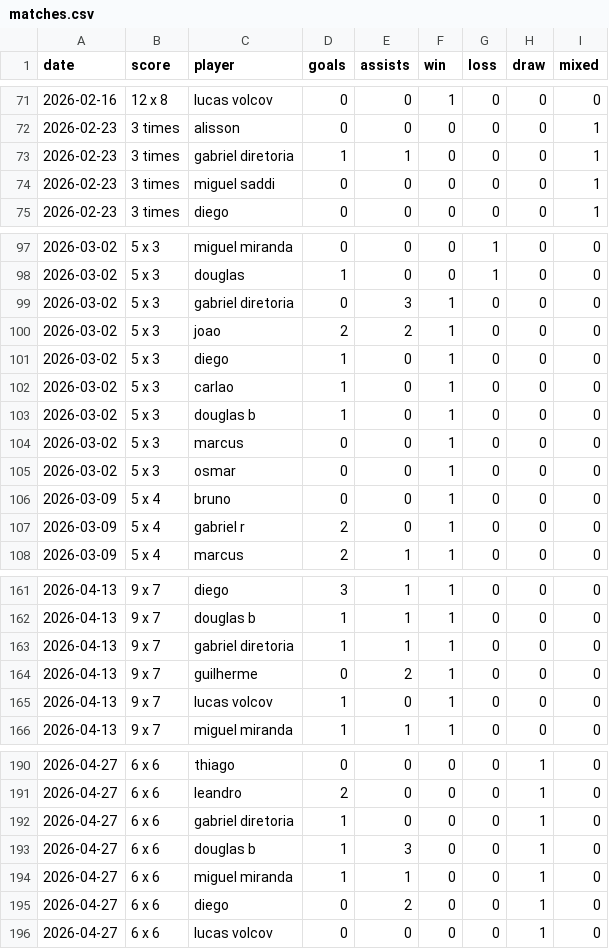
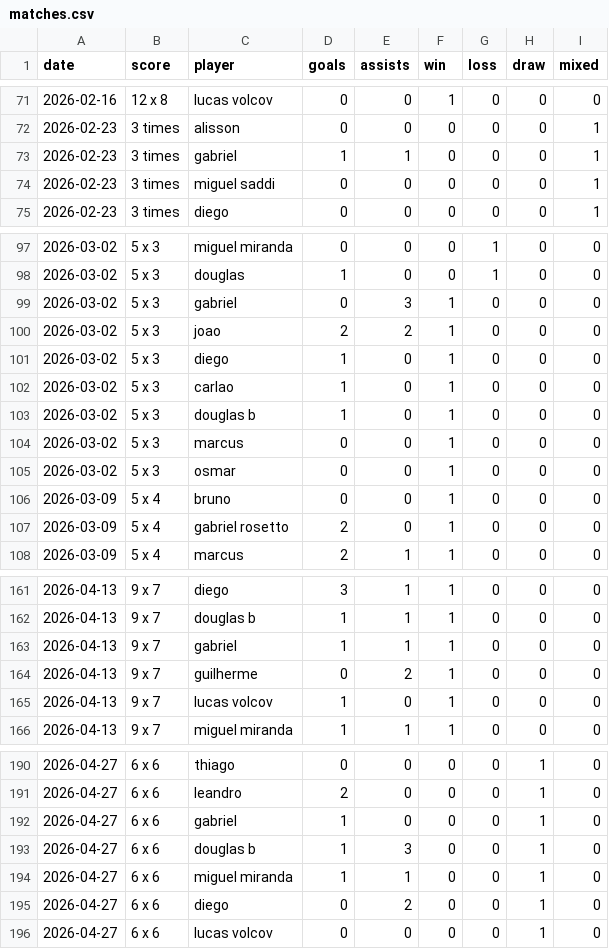
Before and after one commit to lvolcov/pelada-mcr-stats, a CSV file: data/matches.csv, drawn as a sheet; only a part is shown, gaps mark what is left out; the diff covers the shown part only.

```diff
--- a/data/matches.csv
+++ b/data/matches.csv
@@ -72,3 +72,3 @@ date,score,player,goals,assists,win,loss,draw,mixed
 2026-02-23,3 times,alisson,0,0,0,0,0,1
-2026-02-23,3 times,gabriel diretoria,1,1,0,0,0,1
+2026-02-23,3 times,gabriel,1,1,0,0,0,1
 2026-02-23,3 times,miguel saddi,0,0,0,0,0,1
@@ -98,3 +98,3 @@ date,score,player,goals,assists,win,loss,draw,mixed
 2026-03-02,5 x 3,douglas,1,0,0,1,0,0
-2026-03-02,5 x 3,gabriel diretoria,0,3,1,0,0,0
+2026-03-02,5 x 3,gabriel,0,3,1,0,0,0
 2026-03-02,5 x 3,joao,2,2,1,0,0,0
@@ -106,3 +106,3 @@ date,score,player,goals,assists,win,loss,draw,mixed
 2026-03-09,5 x 4,bruno,0,0,1,0,0,0
-2026-03-09,5 x 4,gabriel r,2,0,1,0,0,0
+2026-03-09,5 x 4,gabriel rosetto,2,0,1,0,0,0
 2026-03-09,5 x 4,marcus,2,1,1,0,0,0
@@ -162,3 +162,3 @@ date,score,player,goals,assists,win,loss,draw,mixed
 2026-04-13,9 x 7,douglas b,1,1,1,0,0,0
-2026-04-13,9 x 7,gabriel diretoria,1,1,1,0,0,0
+2026-04-13,9 x 7,gabriel,1,1,1,0,0,0
 2026-04-13,9 x 7,guilherme,0,2,1,0,0,0
@@ -191,3 +191,3 @@ date,score,player,goals,assists,win,loss,draw,mixed
 2026-04-27,6 x 6,leandro,2,0,0,0,1,0
-2026-04-27,6 x 6,gabriel diretoria,1,0,0,0,1,0
+2026-04-27,6 x 6,gabriel,1,0,0,0,1,0
 2026-04-27,6 x 6,douglas b,1,3,0,0,1,0
```
Also changed, not shown: 13 edited cells elsewhere in this file, data/players.csv, 1 other file.
